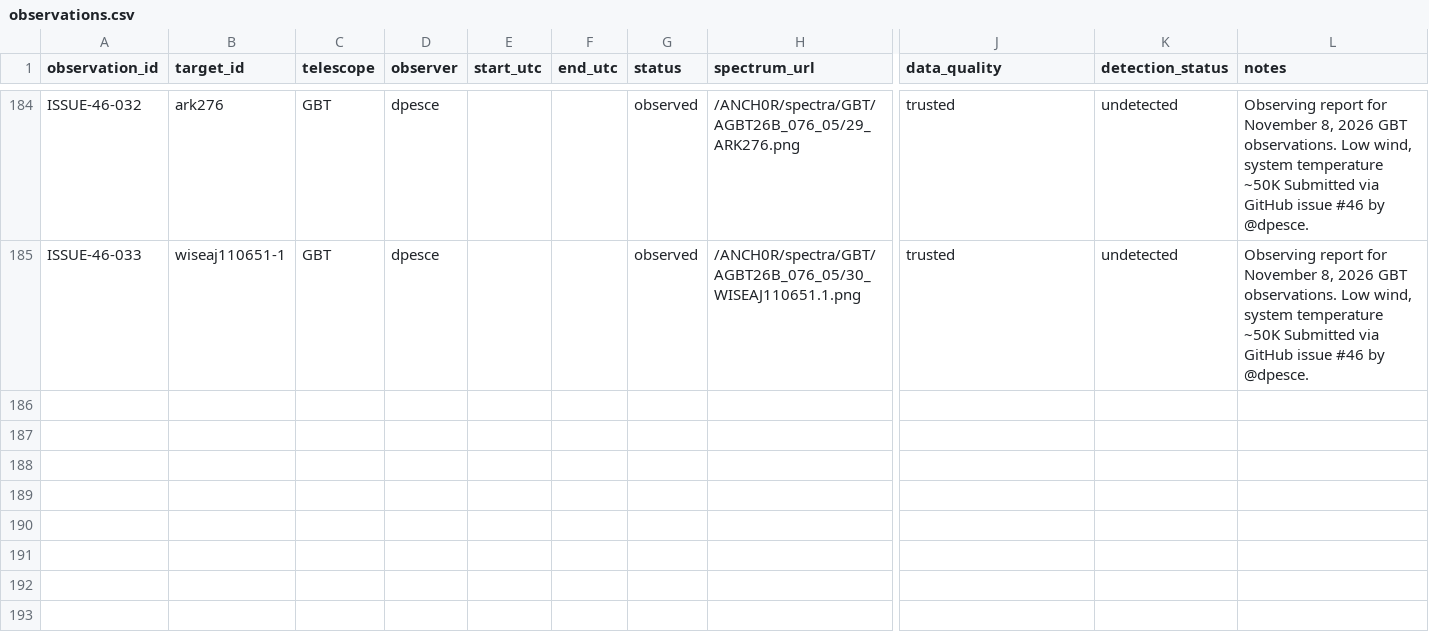
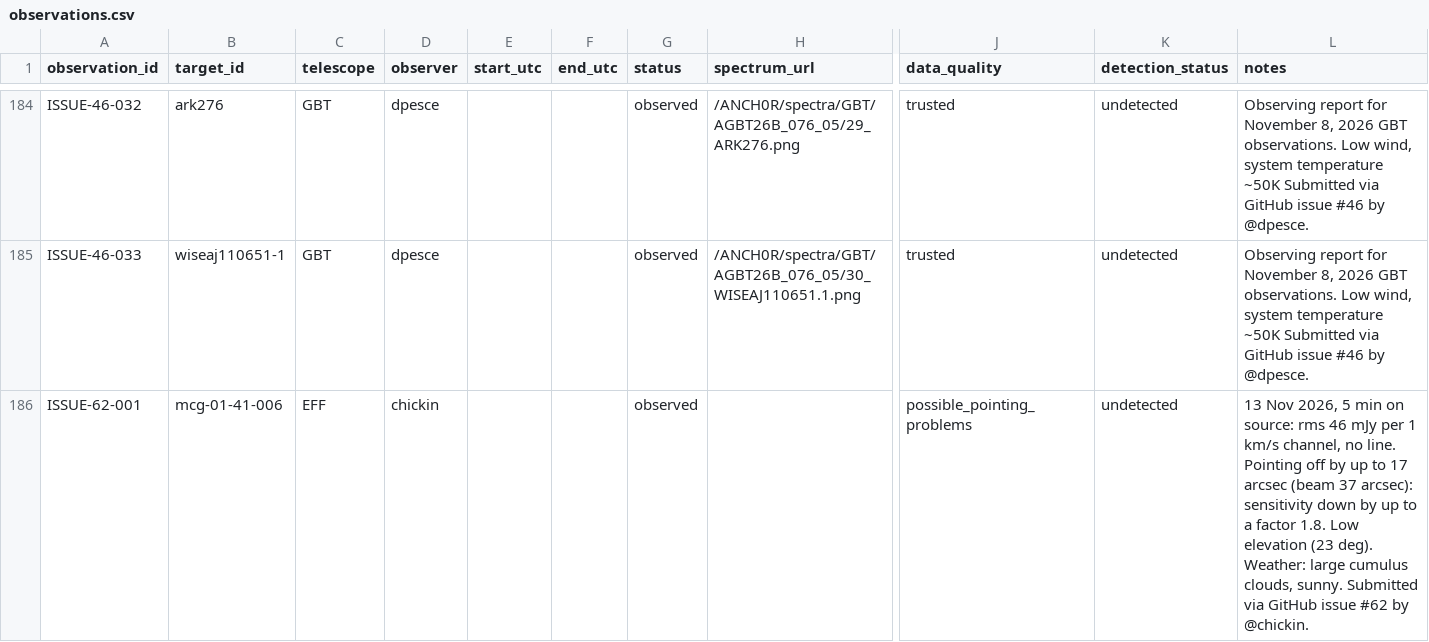
Before and after one commit to dpesce/ANCH0R, a CSV file: data/observations.csv, drawn as a sheet; only a part is shown, gaps mark what is left out; rows hold the shown columns only; the diff names each change by its address in the sheet, - before the commit and + after, or states it on an @@ line.

```diff
--- a/data/observations.csv
+++ b/data/observations.csv
+row 186: ISSUE-62-001 | mcg-01-41-006 | EFF | chickin |  |  | observed |  | possible_pointing_problems | undetected | 13 Nov 2026, 5 min on source: rms 46 mJy per 1 km/s channel, no line. Pointing off by up to 17 arcsec (beam 37 arcsec): sensitivity down by up to a factor 1.8. Low elevation (23 deg). Weather: large cumulus clouds, sunny. Submitted via GitHub issue #62 by @chickin.
```
Also changed, not shown: data/master_targets.csv, 1 other file.
